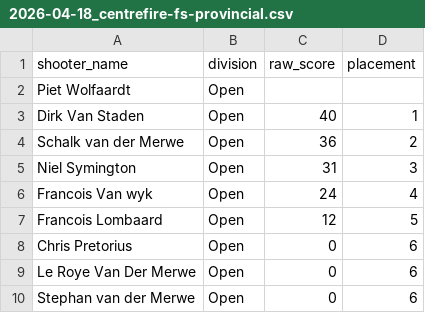
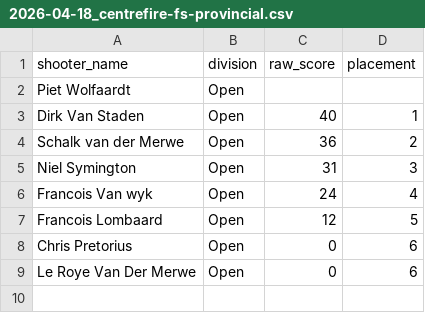
Before and after one commit to vassago85/saprf, a CSV file: storage/scraped/prs/provincial/2026-04-18_centrefire-fs-provincial.csv, drawn as a sheet; the diff names each change by its address in the sheet, - before the commit and + after, or states it on an @@ line.

```diff
--- a/storage/scraped/prs/provincial/2026-04-18_centrefire-fs-provincial.csv
+++ b/storage/scraped/prs/provincial/2026-04-18_centrefire-fs-provincial.csv
-row 10: Stephan van der Merwe | Open | 0 | 6
```
Also changed, not shown: storage/scraped/prs/matches.csv, 2 other files.
